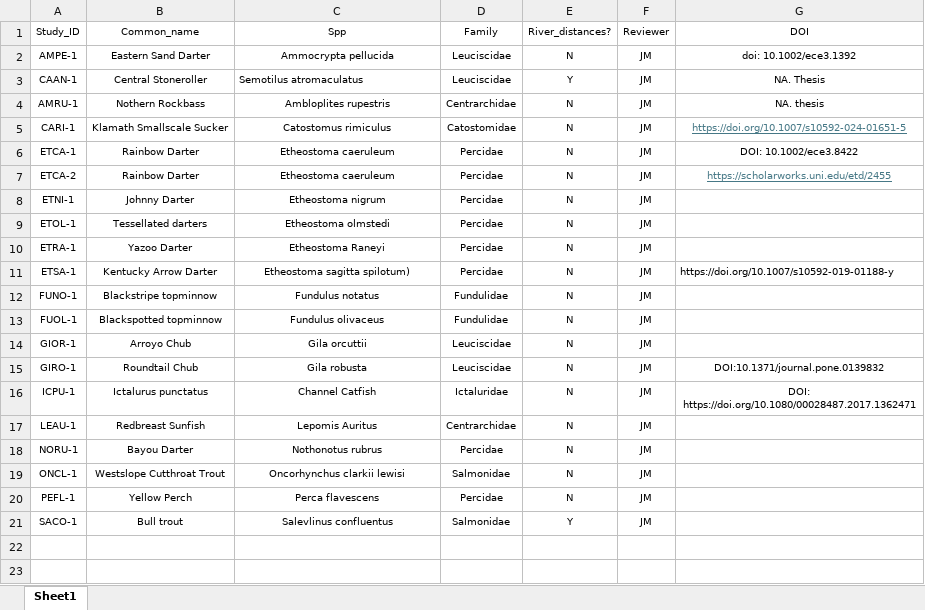
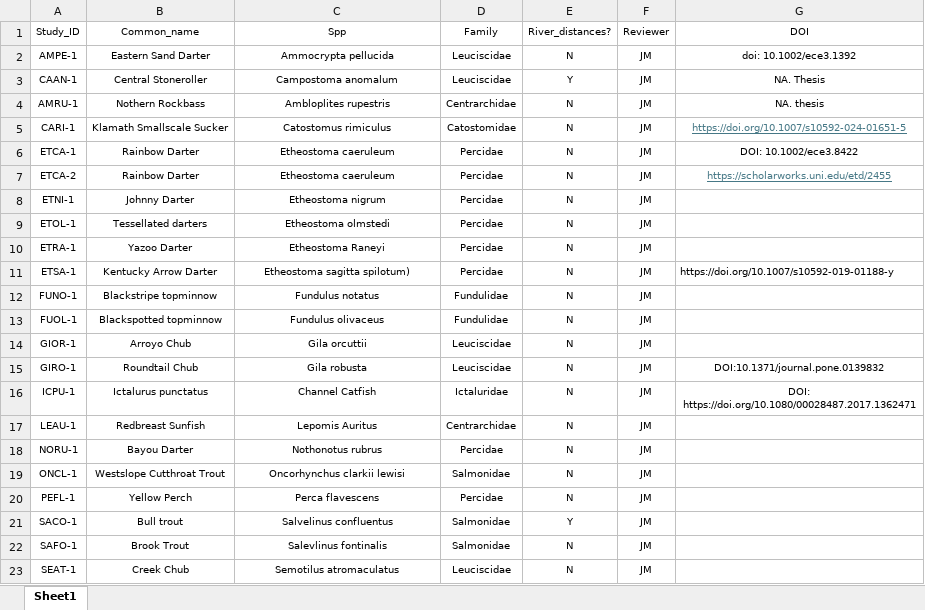
Before and after one commit to madisonbetts/DGS-Patterns-of-Fish-Diversity, an Excel workbook: Objective 2/Data/Study_metadata.xlsx, sheet Sheet1, drawn as a sheet; values as stored, in another font and other column widths than the file's, no borders; the diff names each change by its address in the sheet, - before the commit and + after, or states it on an @@ line.

Commit message:
added creek chub and brook trout
yeet

```diff
--- a/Objective 2/Data/Study_metadata.xlsx (sheet Sheet1)
+++ b/Objective 2/Data/Study_metadata.xlsx (sheet Sheet1)
-C3 (Spp): Semotilus atromaculatus
+C3 (Spp): Campostoma anomalum
-C3 alignment: left
+C3 alignment: center
-C21 (Spp): Salevlinus confluentus
+C21 (Spp): Salvelinus confluentus
+row 22: SAFO-1 | Brook Trout | Salevlinus fontinalis | Salmonidae | N | JM
+row 23: SEAT-1 | Creek Chub | Semotilus atromaculatus | Leuciscidae | N | JM
```
Also changed, not shown: 12 other files.
